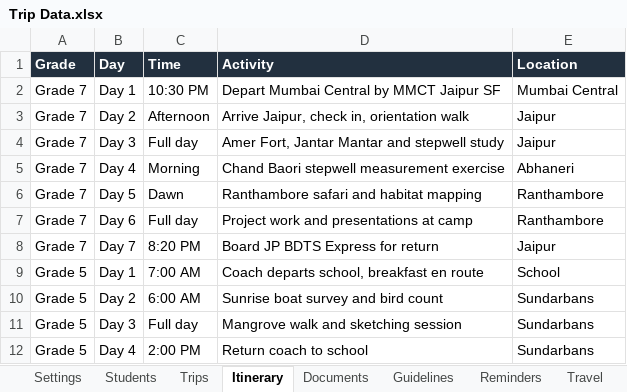
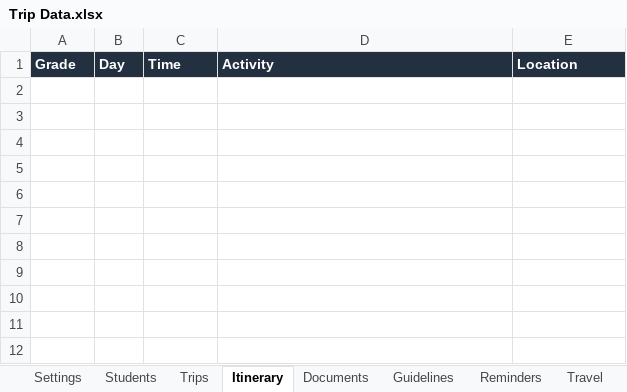
Before and after one commit to avneesh9908/SchoolTrips, an Excel workbook: sample-data/Trip Data.xlsx, sheet Itinerary, drawn as a sheet; values as stored, in another font and other column widths than the file's, no borders; the diff names each change by its address in the sheet, - before the commit and + after, or states it on an @@ line.

```diff
--- a/sample-data/Trip Data.xlsx (sheet Itinerary)
+++ b/sample-data/Trip Data.xlsx (sheet Itinerary)
-row 2: Grade 7 | Day 1 | 10:30 PM | Depart Mumbai Central by MMCT Jaipur SF | Mumbai Central
-row 3: Grade 7 | Day 2 | Afternoon | Arrive Jaipur, check in, orientation walk | Jaipur
-row 4: Grade 7 | Day 3 | Full day | Amer Fort, Jantar Mantar and stepwell study | Jaipur
-row 5: Grade 7 | Day 4 | Morning | Chand Baori stepwell measurement exercise | Abhaneri
-row 6: Grade 7 | Day 5 | Dawn | Ranthambore safari and habitat mapping | Ranthambore
-row 7: Grade 7 | Day 6 | Full day | Project work and presentations at camp | Ranthambore
-row 8: Grade 7 | Day 7 | 8:20 PM | Board JP BDTS Express for return | Jaipur
-row 9: Grade 5 | Day 1 | 7:00 AM | Coach departs school, breakfast en route | School
-row 10: Grade 5 | Day 2 | 6:00 AM | Sunrise boat survey and bird count | Sundarbans
-row 11: Grade 5 | Day 3 | Full day | Mangrove walk and sketching session | Sundarbans
-row 12: Grade 5 | Day 4 | 2:00 PM | Return coach to school | Sundarbans
```
Also changed, not shown: sheet Guidelines, sheet Students, sheet Trips, sheet Documents, sheet Travel, sheet Reminders, 1 more sheet, sample-data/split/Documents.xlsx, sample-data/split/Guidelines.xlsx, 32 other files.
